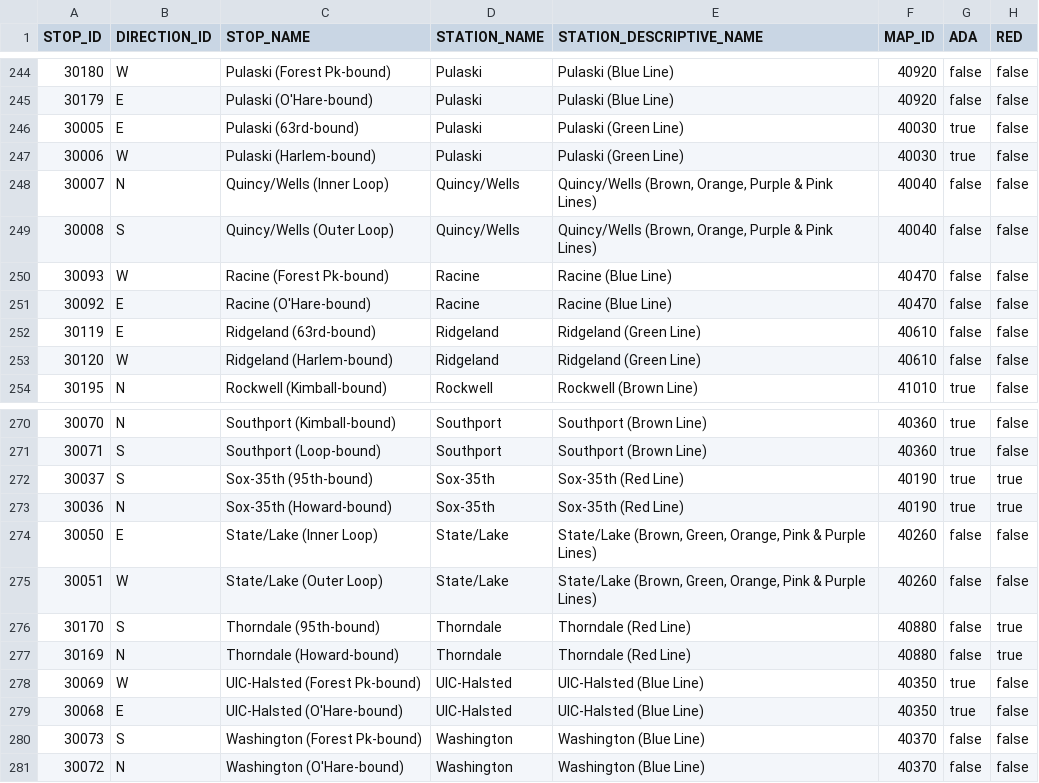
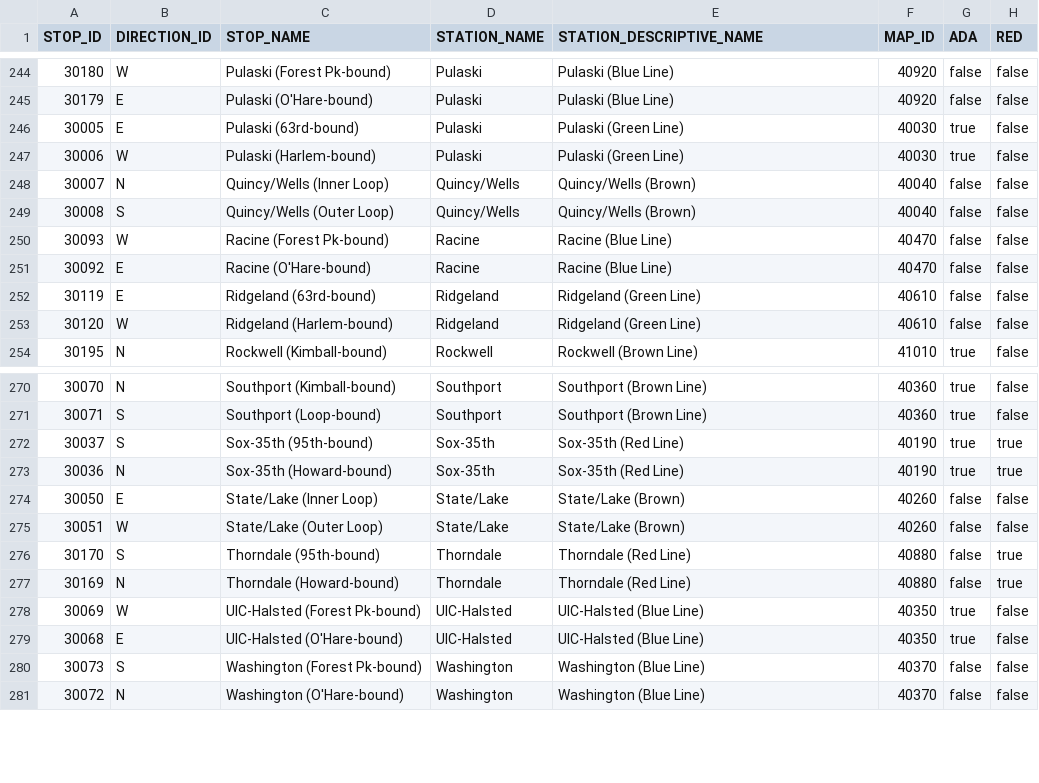
Before and after one commit to malcolm5858/TAFED, a CSV file: PythonServer/CTA_-_System_Information_-_List_of__L__Stops.csv, drawn as a sheet; only a part is shown, gaps mark what is left out; the diff covers the shown part only; the diff names each change by its address in the sheet, - before the commit and + after, or states it on an @@ line.

```diff
--- a/PythonServer/CTA_-_System_Information_-_List_of__L__Stops.csv
+++ b/PythonServer/CTA_-_System_Information_-_List_of__L__Stops.csv
-E248:E249 (STATION_DESCRIPTIVE_NAME): Quincy/Wells (Brown, Orange, Purple & Pink Lines)
+E248:E249 (STATION_DESCRIPTIVE_NAME): Quincy/Wells (Brown)
-E274:E275 (STATION_DESCRIPTIVE_NAME): State/Lake (Brown, Green, Orange, Pink & Purple Lines)
+E274:E275 (STATION_DESCRIPTIVE_NAME): State/Lake (Brown)
```
Also changed, not shown: 32 edited cells elsewhere in this file, 1 other file.
